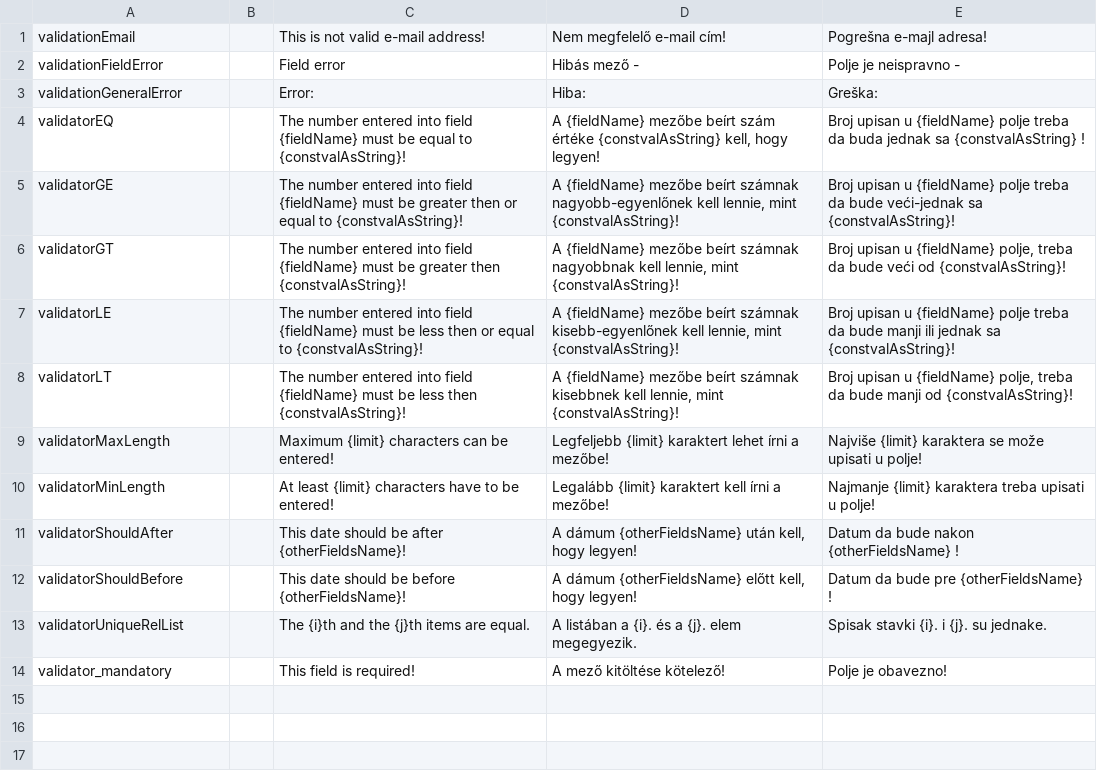
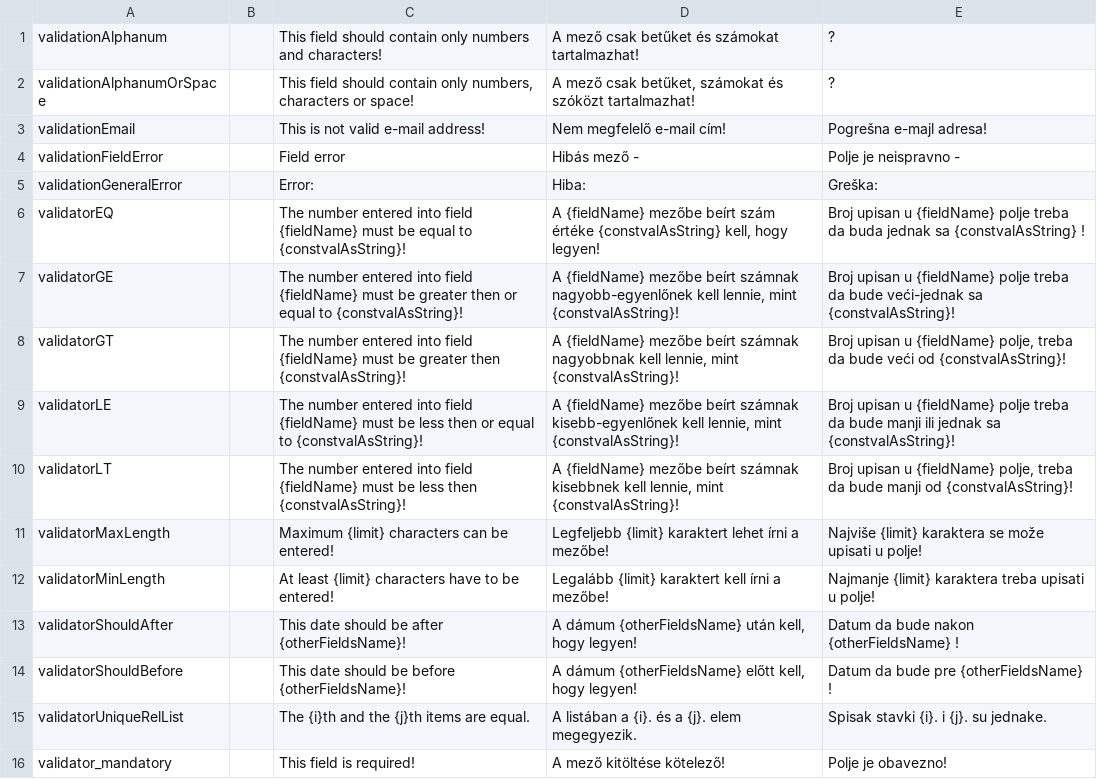
Before and after one commit to inepex/ineform, a CSV file: ineom/src/main/java/com/inepex/ineom/shared/i18n/IneOmI18n.csv, drawn as a sheet.

```diff
--- a/ineom/src/main/java/com/inepex/ineom/shared/i18n/IneOmI18n.csv
+++ b/ineom/src/main/java/com/inepex/ineom/shared/i18n/IneOmI18n.csv
@@ -1 +1,3 @@
+"validationAlphanum";"";"This field should contain only numbers and characters!";"A mező csak betűket és számokat tartalmazhat!";"?"
+"validationAlphanumOrSpace";"";"This field should contain only numbers, characters or space!";"A mező csak betűket, számokat és szóközt tartalmazhat!";"?"
 "validationEmail";"";"This is not valid e-mail address!";"Nem megfelelő e-mail cím!";"Pogrešna e-majl adresa!"
```
Also changed, not shown: translatorapp/src/main/java/com/inepex/translatorapp/client/i18n/translatorappI18n.csv, 23 other files.
